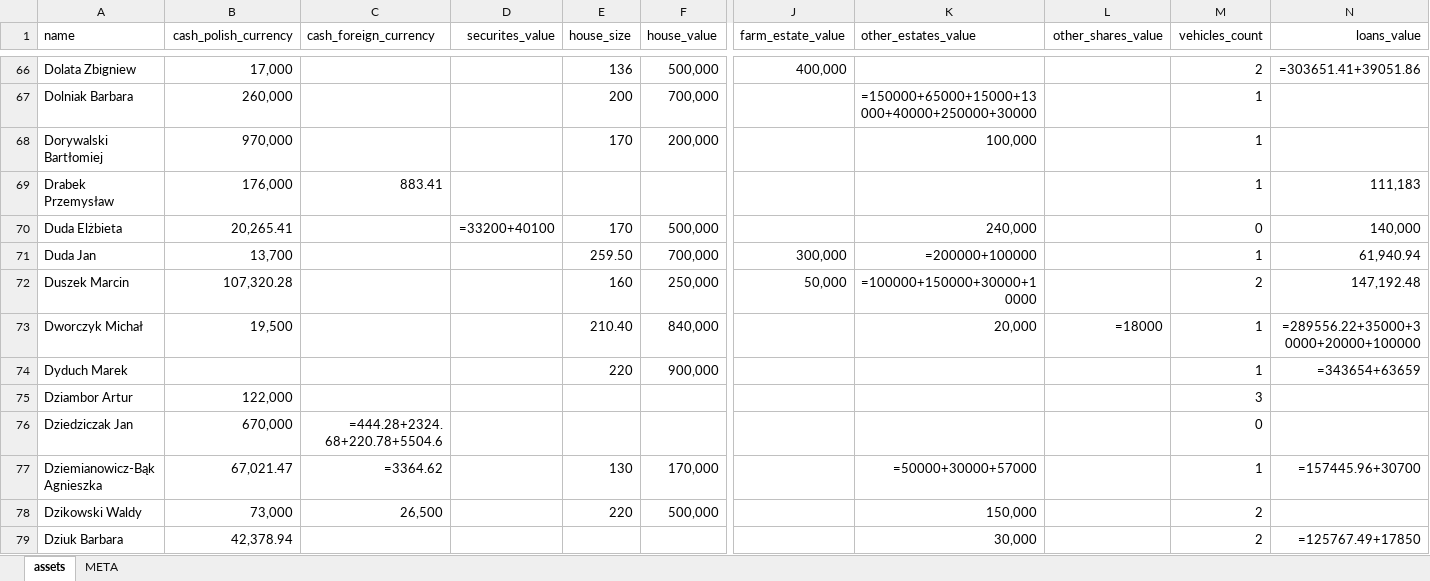
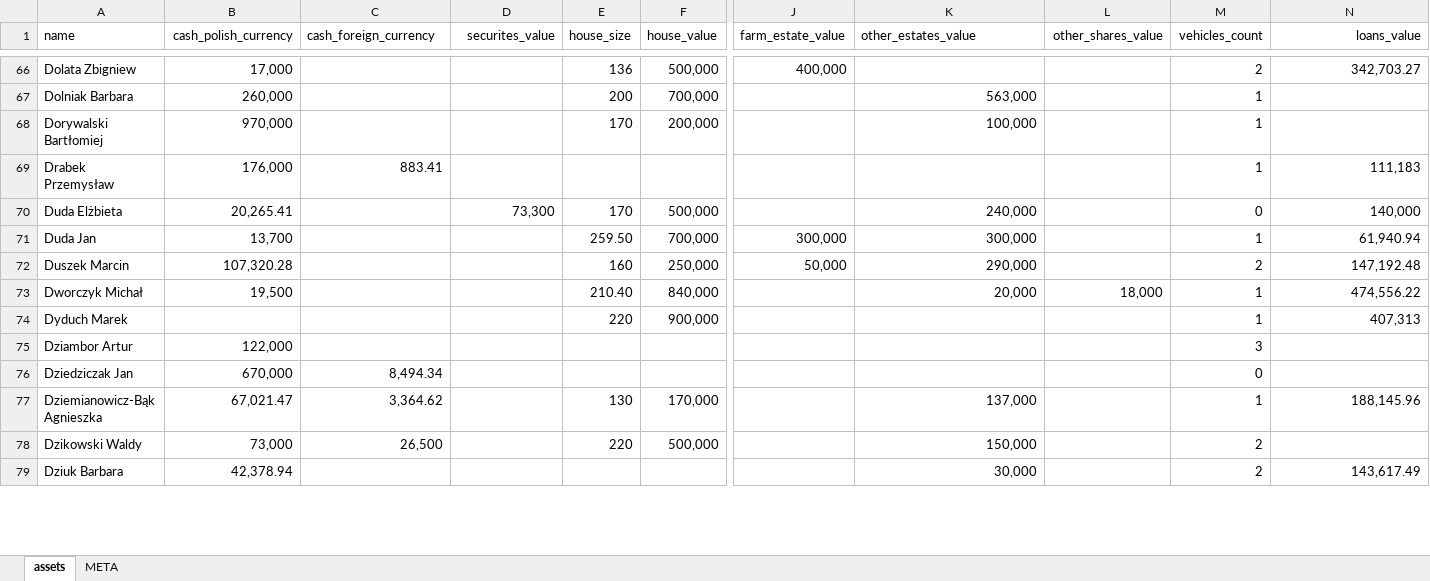
Before and after one commit to Tremirre/Dash, an Excel workbook: data/repr_assets.xlsx, sheet assets, drawn as a sheet; only a part is shown, gaps mark what is left out; values as stored, in another font and other column widths than the file's, no borders; formulas without a stored value are shown as written; the diff covers the shown part only; the diff names each change by its address in the sheet, - before the commit and + after, or states it on an @@ line.

```diff
--- a/data/repr_assets.xlsx (sheet assets)
+++ b/data/repr_assets.xlsx (sheet assets)
-N66 (loans_value): =303651.41+39051.86
+N66 (loans_value): 342,703.27
-K67 (other_estates_value): =150000+65000+15000+13000+40000+250000+30000
+K67 (other_estates_value): 563,000
-D70 (securites_value): =33200+40100
+D70 (securites_value): 73,300
-K71 (other_estates_value): =200000+100000
+K71 (other_estates_value): 300,000
-K72 (other_estates_value): =100000+150000+30000+10000
+K72 (other_estates_value): 290,000
-L73 (other_shares_value): =18000
+L73 (other_shares_value): 18,000
-N73 (loans_value): =289556.22+35000+30000+20000+100000
+N73 (loans_value): 474,556.22
-N74 (loans_value): =343654+63659
+N74 (loans_value): 407,313
-C76 (cash_foreign_currency): =444.28+2324.68+220.78+5504.6
+C76 (cash_foreign_currency): 8,494.34
-C77 (cash_foreign_currency): =3364.62
+C77 (cash_foreign_currency): 3,364.62
-K77 (other_estates_value): =50000+30000+57000
+K77 (other_estates_value): 137,000
-N77 (loans_value): =157445.96+30700
+N77 (loans_value): 188,145.96
-N79 (loans_value): =125767.49+17850
+N79 (loans_value): 143,617.49
```
Also changed, not shown: 533 edited cells elsewhere in this sheet, sheet META, 2 other files.
